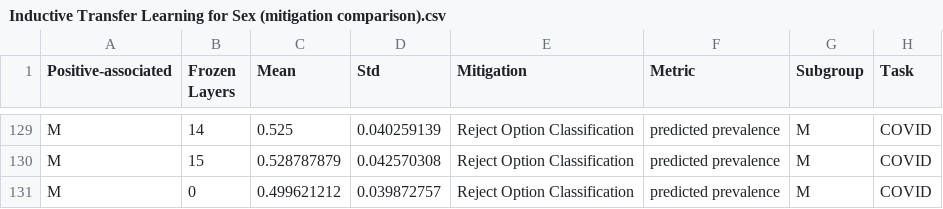
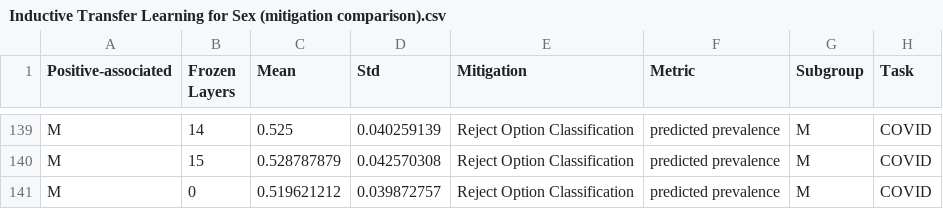
Before and after one commit to DIDSR/bias.myti.report, a CSV file: example/Inductive Transfer Learning for Sex (mitigation comparison).csv, drawn as a sheet; only a part is shown, gaps mark what is left out; the diff covers the shown part only.

```diff
--- a/example/Inductive Transfer Learning for Sex (mitigation comparison).csv
+++ b/example/Inductive Transfer Learning for Sex (mitigation comparison).csv
@@ -130,2 +140,2 @@ M,14,0.525,0.040259139,Reject Option Classification,predicted prevalence,M,COVID
 M,15,0.528787879,0.042570308,Reject Option Classification,predicted prevalence,M,COVID
-M,0,0.499621212,0.039872757,Reject Option Classification,predicted prevalence,M,COVID
+M,0,0.519621212,0.039872757,Reject Option Classification,predicted prevalence,M,COVID
```
Also changed, not shown: 10 added rows and 5 edited cells elsewhere in this file, 9 other files.
